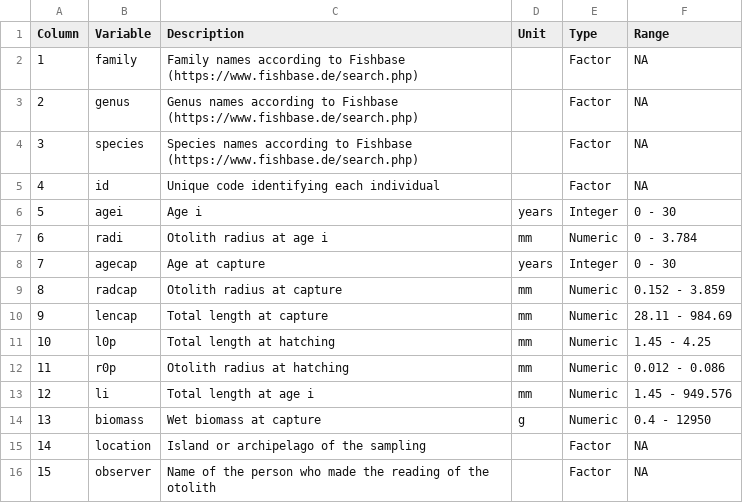
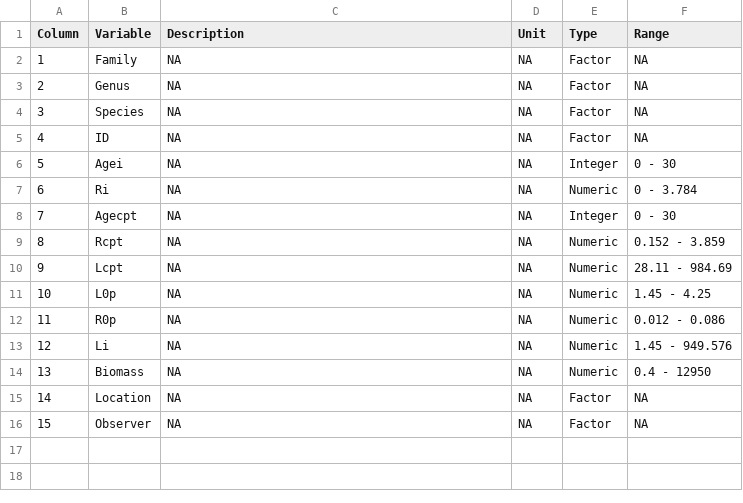
Before and after one commit to JWicquart/fish_growth, a CSV file: data/variables_complete_for_Morat_et_al.csv, drawn as a sheet.

Commit message:
change variables names following standard

```diff
--- a/data/variables_complete_for_Morat_et_al.csv
+++ b/data/variables_complete_for_Morat_et_al.csv
@@ -1,16 +1,16 @@
 "Column";"Variable";"Description";"Unit";"Type";"Range"
-1;"family";"Family names according to Fishbase (https://www.fishbase.de/search.php)";"";"Factor";NA
-2;"genus";"Genus names according to Fishbase (https://www.fishbase.de/search.php)";"";"Factor";NA
-3;"species";"Species names according to Fishbase (https://www.fishbase.de/search.php)";"";"Factor";NA
-4;"id";"Unique code identifying each individual";"";"Factor";NA
-5;"agei";"Age i";"years";"Integer";"0 - 30"
-6;"radi";"Otolith radius at age i";"mm";"Numeric";"0 - 3.784"
-7;"agecap";"Age at capture";"years";"Integer";"0 - 30"
-8;"radcap";"Otolith radius at capture";"mm";"Numeric";"0.152 - 3.859"
-9;"lencap";"Total length at capture";"mm";"Numeric";"28.11 - 984.69"
-10;"l0p";"Total length at hatching";"mm";"Numeric";"1.45 - 4.25"
-11;"r0p";"Otolith radius at hatching";"mm";"Numeric";"0.012 - 0.086"
-12;"li";"Total length at age i";"mm";"Numeric";"1.45 - 949.576"
-13;"biomass";"Wet biomass at capture";"g";"Numeric";"0.4 - 12950"
-14;"location";"Island or archipelago of the sampling";"";"Factor";NA
-15;"observer";"Name of the person who made the reading of the otolith";"";"Factor";NA
+1;"Family";NA;NA;"Factor";NA
+2;"Genus";NA;NA;"Factor";NA
+3;"Species";NA;NA;"Factor";NA
+4;"ID";NA;NA;"Factor";NA
+5;"Agei";NA;NA;"Integer";"0 - 30"
+6;"Ri";NA;NA;"Numeric";"0 - 3.784"
+7;"Agecpt";NA;NA;"Integer";"0 - 30"
+8;"Rcpt";NA;NA;"Numeric";"0.152 - 3.859"
+9;"Lcpt";NA;NA;"Numeric";"28.11 - 984.69"
+10;"L0p";NA;NA;"Numeric";"1.45 - 4.25"
+11;"R0p";NA;NA;"Numeric";"0.012 - 0.086"
+12;"Li";NA;NA;"Numeric";"1.45 - 949.576"
+13;"Biomass";NA;NA;"Numeric";"0.4 - 12950"
+14;"Location";NA;NA;"Factor";NA
+15;"Observer";NA;NA;"Factor";NA
```
Also changed, not shown: 5 other files.
